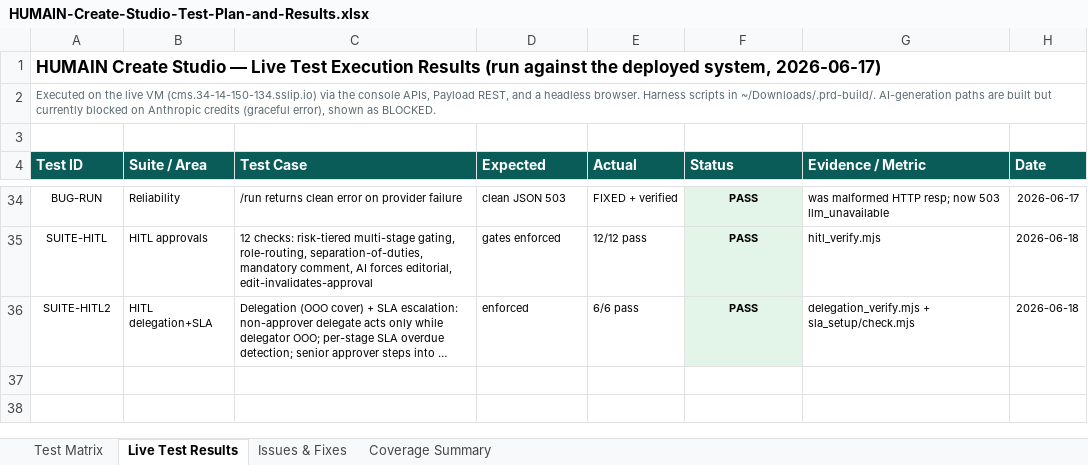
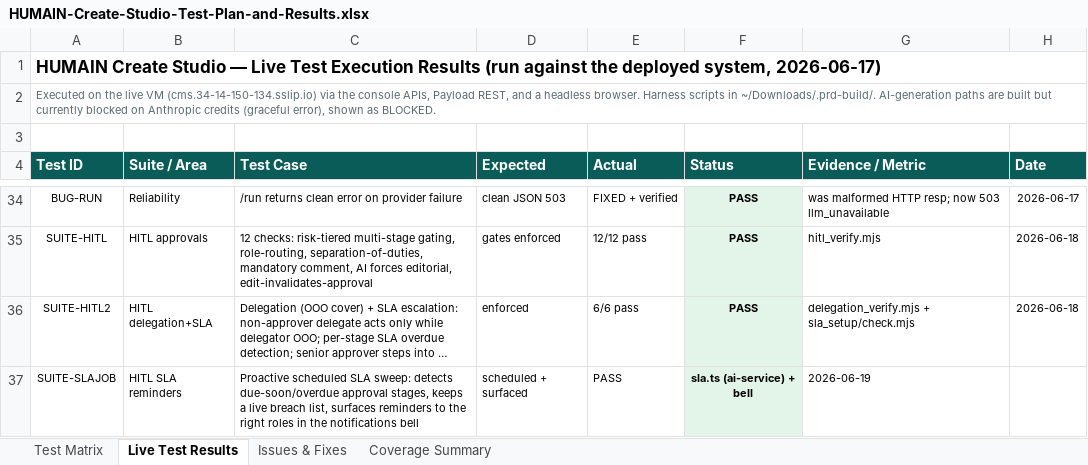
Before and after one commit to ankeshtiwari07/CMS, an Excel workbook: docs/sales/HUMAIN-Create-Studio-Test-Plan-and-Results.xlsx, sheet Live Test Results, drawn as a sheet; only a part is shown, gaps mark what is left out; long unchanged cells end in …; values as stored, in another font and other column widths than the file's, no borders; the diff names each change by its address in the sheet, - before the commit and + after, or states it on an @@ line.

```diff
--- a/docs/sales/HUMAIN-Create-Studio-Test-Plan-and-Results.xlsx (sheet Live Test Results)
+++ b/docs/sales/HUMAIN-Create-Studio-Test-Plan-and-Results.xlsx (sheet Live Test Results)
+row 37: SUITE-SLAJOB | HITL SLA reminders | Proactive scheduled SLA sweep: detects due-soon/overdue approval stages, keeps a live breach list, surfaces reminders to the right roles in the notifications bell | scheduled + surfaced | PASS | sla.ts (ai-service) + bell | 2026-06-19
```
Also changed, not shown: sheet Issues & Fixes.
